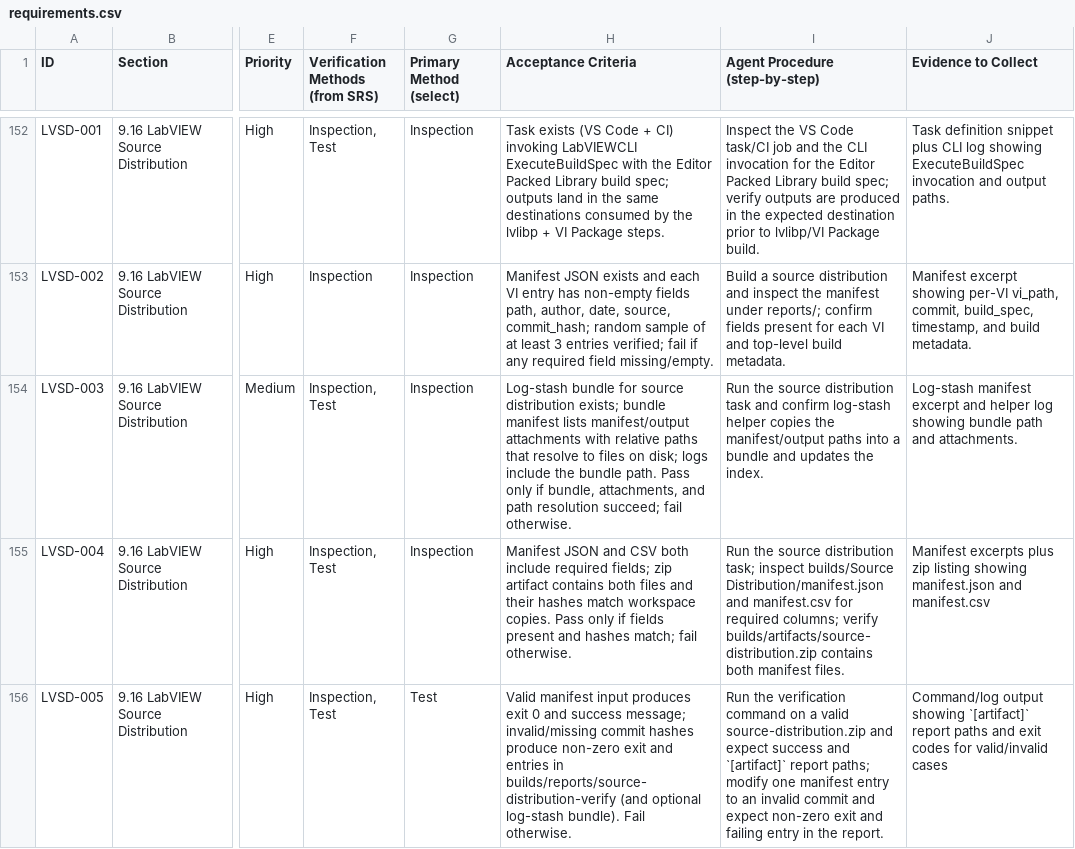
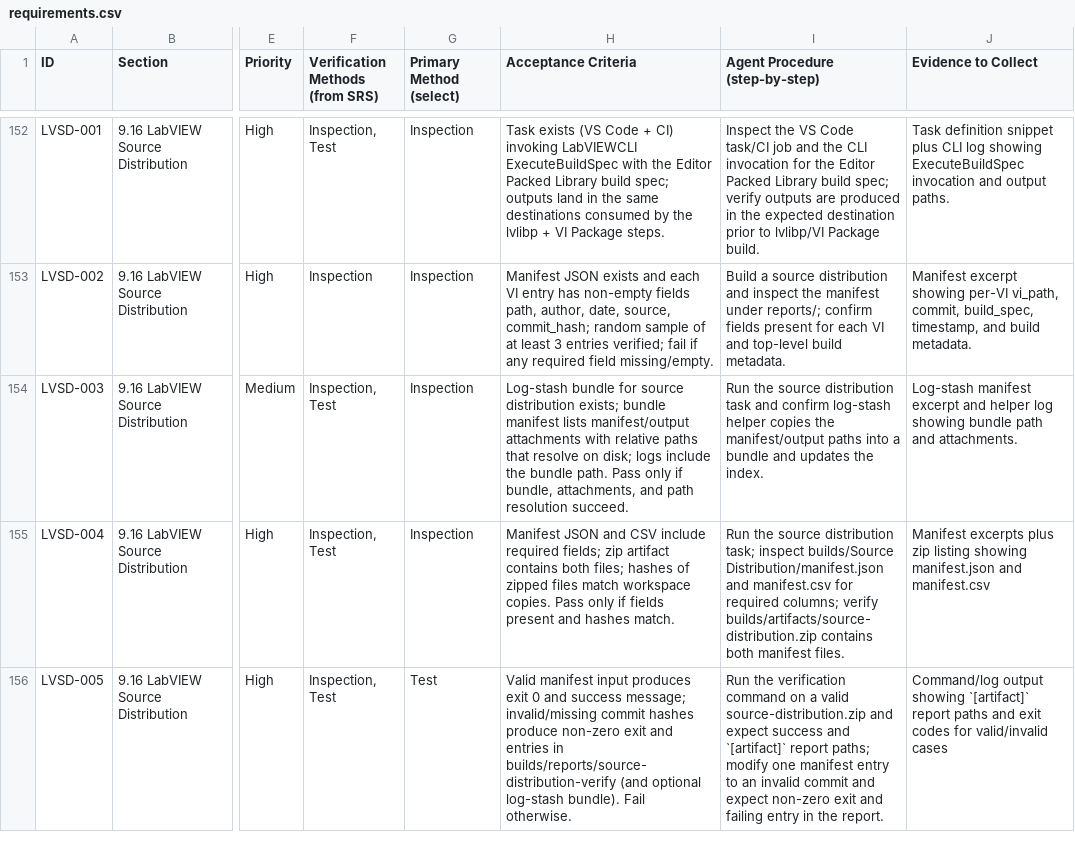
Before and after one commit to LabVIEW-Community-CI-CD/labview-icon-editor-sandbox, a CSV file: docs/requirements/requirements.csv, drawn as a sheet; only a part is shown, gaps mark what is left out; the diff covers the shown part only; the diff names each change by its address in the sheet, - before the commit and + after, or states it on an @@ line.

```diff
--- a/docs/requirements/requirements.csv
+++ b/docs/requirements/requirements.csv
-H154 (Acceptance Criteria): …that resolve to files on disk; logs include the bundle path. Pass only if bundle, attachments, and path resolution succeed; fail otherwise.
+H154 (Acceptance Criteria): …that resolve on disk; logs include the bundle path. Pass only if bundle, attachments, and path resolution succeed.
-H155 (Acceptance Criteria): …and CSV both include required fields; zip artifact contains both files and their hashes match workspace copies. Pass only if fields present and hashes match; fail otherwise.
+H155 (Acceptance Criteria): …and CSV include required fields; zip artifact contains both files; hashes of zipped files match workspace copies. Pass only if fields present and hashes match.
```
Also changed, not shown: 7 edited cells elsewhere in this file.
